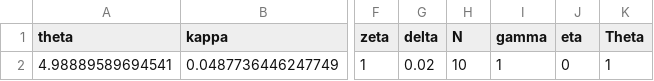
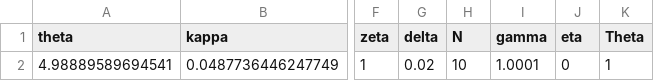
Before and after one commit to Jovansam/PerlaTonettiWaugh.jl, a CSV file: parameters/calibration_sampson.csv, drawn as a sheet; only a part is shown, gaps mark what is left out; the diff names each change by its address in the sheet, - before the commit and + after, or states it on an @@ line.

```diff
--- a/parameters/calibration_sampson.csv
+++ b/parameters/calibration_sampson.csv
-I2 (gamma): 1
+I2 (gamma): 1.0001
```
Also changed, not shown: 4 other files.
